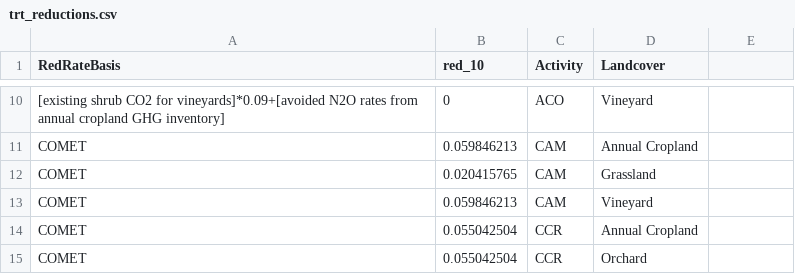
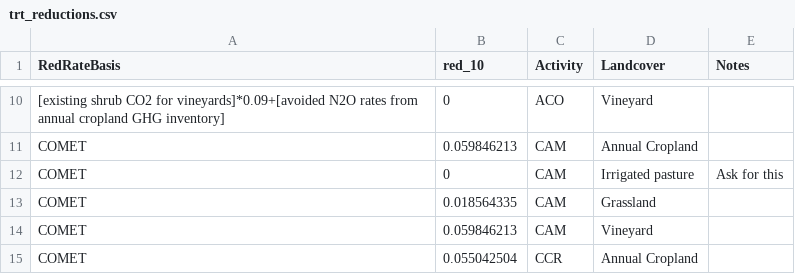
Before and after one commit to mtukman/mercedtool, a CSV file: MASTER_DATA/Tables/trt/trt_reductions.csv, drawn as a sheet; only a part is shown, gaps mark what is left out; the shorter side is filled out with more unchanged rows; addresses are those after the commit; the diff names each change by its address in the sheet, - before the commit and + after, or states it on an @@ line.

```diff
--- a/MASTER_DATA/Tables/trt/trt_reductions.csv
+++ b/MASTER_DATA/Tables/trt/trt_reductions.csv
-E1: (empty)
+E1: Notes
+row 12: COMET | 0 | CAM | Irrigated pasture | Ask for this
-B13 (red_10): 0.020415765
+B13 (red_10): 0.018564335
```
Also changed, not shown: MASTER_DATA/Tables/CarbonTables/Carb30.csv, MASTER_DATA/Tables/LUTables/lut_crop_value.csv, 12 other files.
